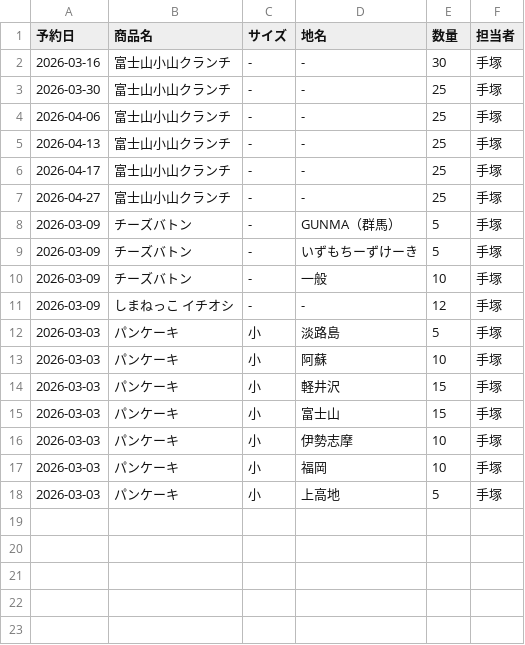
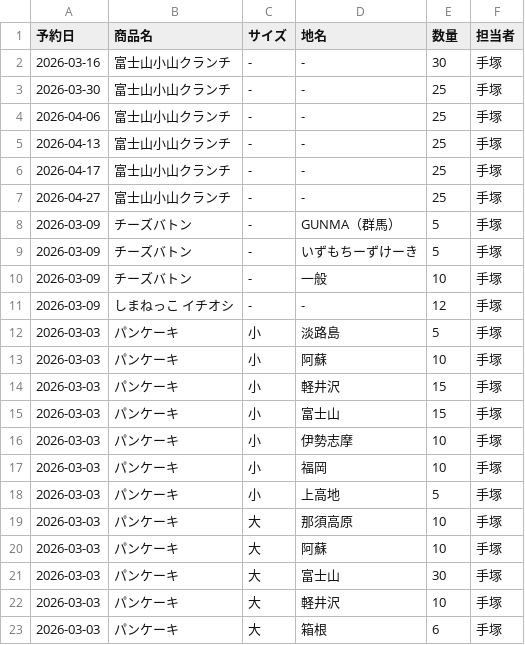
Before and after one commit to iplan381/zaiko-kanri, a CSV file: reservations_main.csv, drawn as a sheet; the diff names each change by its address in the sheet, - before the commit and + after, or states it on an @@ line.

Commit message:
Add Reservation

```diff
--- a/reservations_main.csv
+++ b/reservations_main.csv
+row 19: 2026-03-03 | パンケーキ | 大 | 那須高原 | 10 | 手塚
+row 20: 2026-03-03 | パンケーキ | 大 | 阿蘇 | 10 | 手塚
+row 21: 2026-03-03 | パンケーキ | 大 | 富士山 | 30 | 手塚
+row 22: 2026-03-03 | パンケーキ | 大 | 軽井沢 | 10 | 手塚
+row 23: 2026-03-03 | パンケーキ | 大 | 箱根 | 6 | 手塚
```
